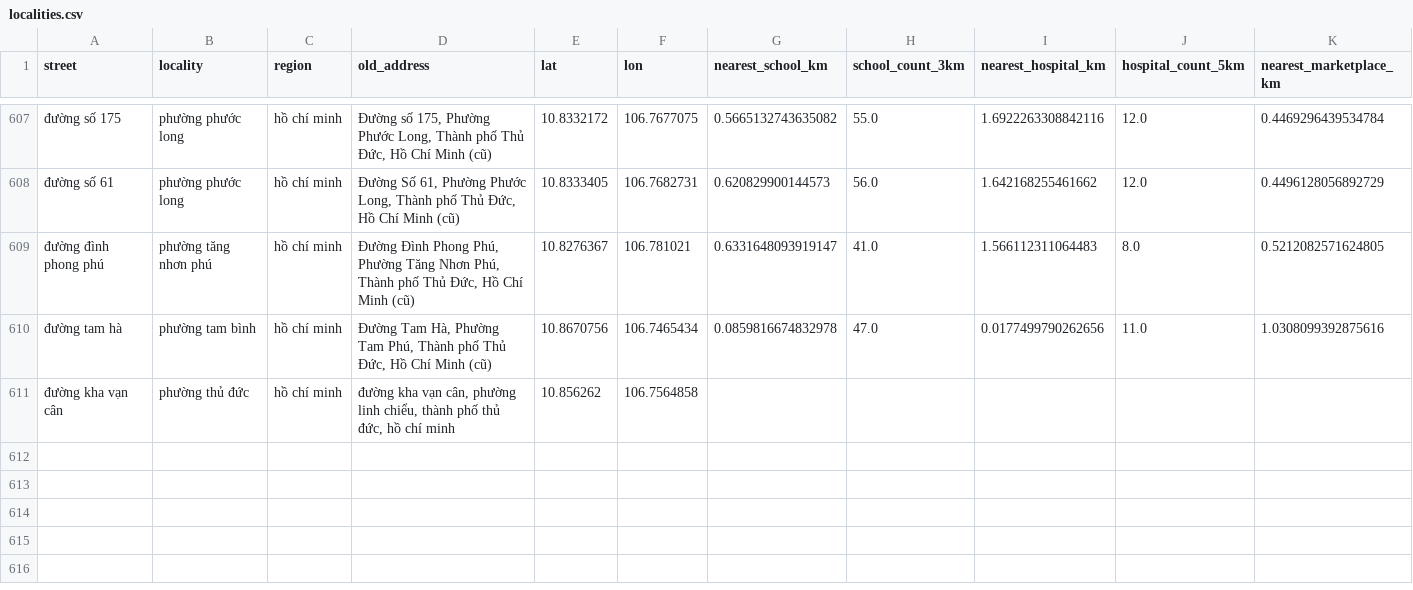
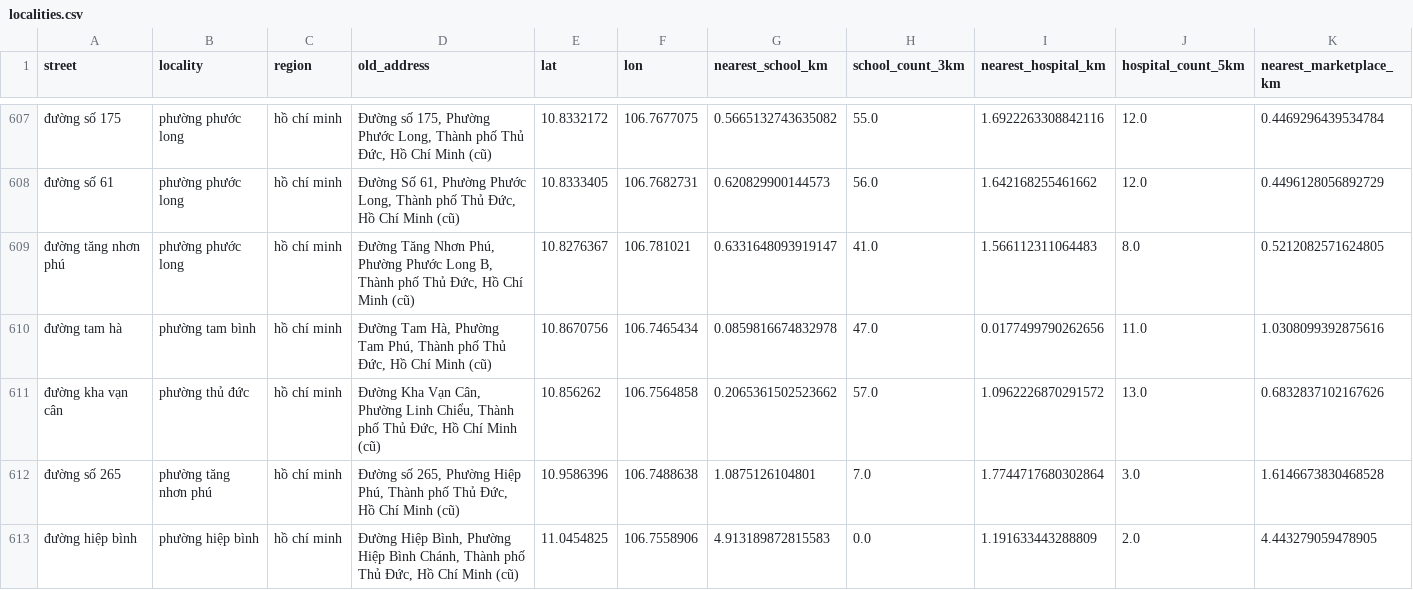
Before and after one commit to Lenhan231/Real-Estate-Valuation, a CSV file: data/localities.csv, drawn as a sheet; only a part is shown, gaps mark what is left out; removed rows and columns are numbered as before the commit, all else as after; rows hold the shown columns only; the diff covers the shown part only; the diff names each change by its address in the sheet, - before the commit and + after, or states it on an @@ line.

```diff
--- a/data/localities.csv
+++ b/data/localities.csv
-A609 (street): đường đình phong phú
+A609 (street): đường tăng nhơn phú
-B609 (locality): phường tăng nhơn phú
+B609 (locality): phường phước long
-D609 (old_address): Đường Đình Phong Phú, Phường Tăng Nhơn Phú, Thành phố…
+D609 (old_address): Đường Tăng Nhơn Phú, Phường Phước Long B, Thành phố…
-row 611: đường kha vạn cân | phường thủ đức | hồ chí minh | đường kha vạn cân, phường linh chiểu, thành phố thủ đức, hồ chí minh | 10.856262 | 106.7564858
+row 611: đường kha vạn cân | phường thủ đức | hồ chí minh | Đường Kha Vạn Cân, Phường Linh Chiểu, Thành phố Thủ Đức, Hồ Chí Minh (cũ) | 10.856262 | 106.7564858 | 0.2065361502523662 | 57.0 | 1.0962226870291572 | 13.0 | 0.6832837102167626
+row 612: đường số 265 | phường tăng nhơn phú | hồ chí minh | Đường số 265, Phường Hiệp Phú, Thành phố Thủ Đức, Hồ Chí Minh (cũ) | 10.9586396 | 106.7488638 | 1.0875126104801 | 7.0 | 1.7744717680302864 | 3.0 | 1.6146673830468528
+row 613: đường hiệp bình | phường hiệp bình | hồ chí minh | Đường Hiệp Bình, Phường Hiệp Bình Chánh, Thành phố Thủ Đức, Hồ Chí Minh (cũ) | 11.0454825 | 106.7558906 | 4.913189872815583 | 0.0 | 1.191633443288809 | 2.0 | 4.443279059478905
```
Also changed, not shown: 6 added rows and 11 edited cells elsewhere in this file, 3 other files.
